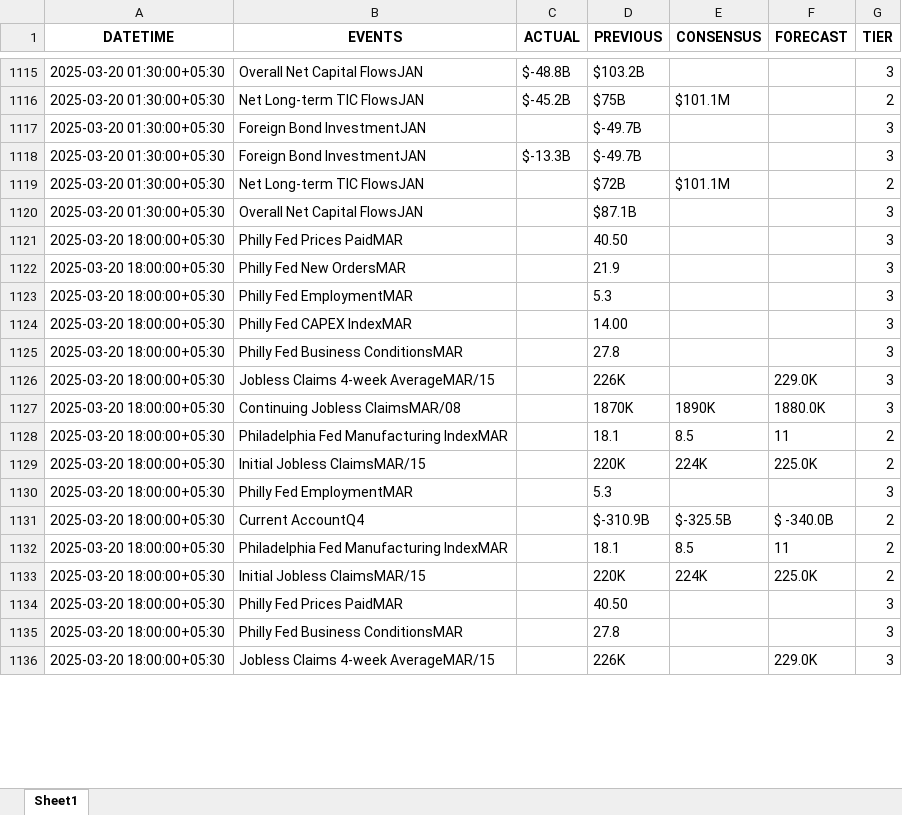
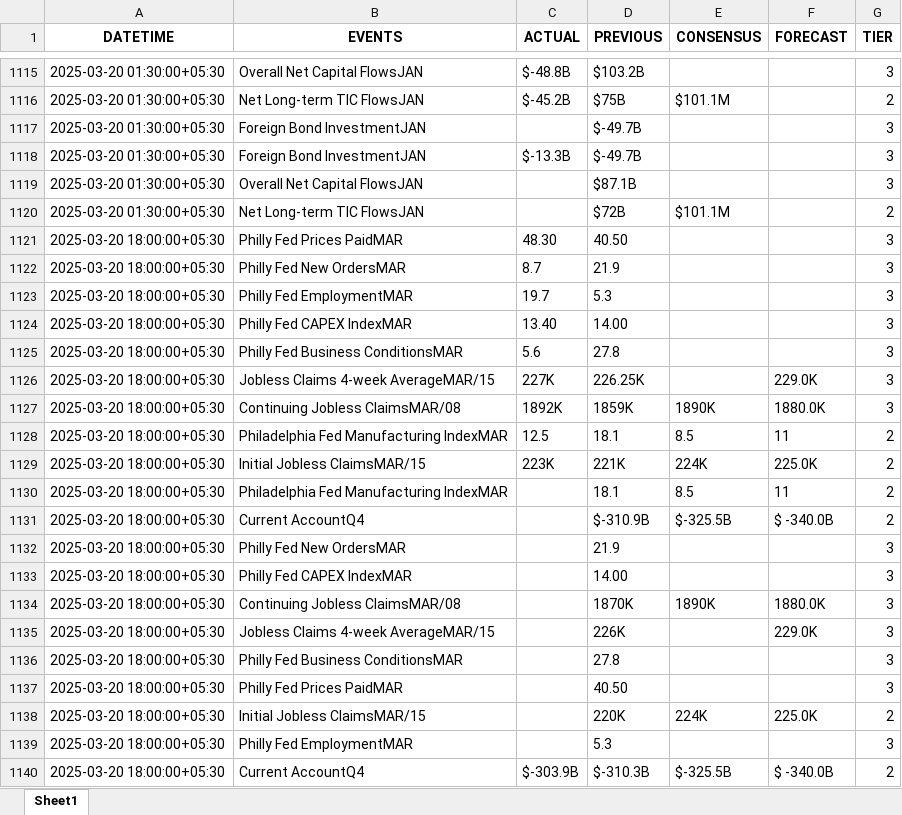
Before and after one commit to krishanggupta/financialmarketanalysis, an Excel workbook: Input_data/IST_US_trad_eco_cal_2025-01-01_to_2025-03-31.xlsx, sheet Sheet1, drawn as a sheet; only a part is shown, gaps mark what is left out; values as stored, in another font and other column widths than the file's, no borders; removed rows and columns are numbered as before the commit, all else as after; the diff covers the shown part only; the diff names each change by its address in the sheet, - before the commit and + after, or states it on an @@ line.

```diff
--- a/Input_data/IST_US_trad_eco_cal_2025-01-01_to_2025-03-31.xlsx (sheet Sheet1)
+++ b/Input_data/IST_US_trad_eco_cal_2025-01-01_to_2025-03-31.xlsx (sheet Sheet1)
@@ row 1120 moved to row 1119: 2025-03-20 01:30:00+05:30 @@
+row 1121: 2025-03-20 18:00:00+05:30 | Philly Fed Prices PaidMAR | 48.30 | 40.50 |  |  | 3
+row 1122: 2025-03-20 18:00:00+05:30 | Philly Fed New OrdersMAR | 8.7 | 21.9 |  |  | 3
+row 1123: 2025-03-20 18:00:00+05:30 | Philly Fed EmploymentMAR | 19.7 | 5.3 |  |  | 3
+row 1124: 2025-03-20 18:00:00+05:30 | Philly Fed CAPEX IndexMAR | 13.40 | 14.00 |  |  | 3
+row 1125: 2025-03-20 18:00:00+05:30 | Philly Fed Business ConditionsMAR | 5.6 | 27.8 |  |  | 3
+row 1126: 2025-03-20 18:00:00+05:30 | Jobless Claims 4-week AverageMAR/15 | 227K | 226.25K |  | 229.0K | 3
+row 1127: 2025-03-20 18:00:00+05:30 | Continuing Jobless ClaimsMAR/08 | 1892K | 1859K | 1890K | 1880.0K | 3
+row 1128: 2025-03-20 18:00:00+05:30 | Philadelphia Fed Manufacturing IndexMAR | 12.5 | 18.1 | 8.5 | 11 | 2
+row 1129: 2025-03-20 18:00:00+05:30 | Initial Jobless ClaimsMAR/15 | 223K | 221K | 224K | 225.0K | 2
@@ row 1128 moved to row 1130: 2025-03-20 18:00:00+05:30 @@
@@ row 1140 moved to row 1131: 2025-03-20 18:00:00+05:30 @@
@@ row 1122 moved to row 1132: 2025-03-20 18:00:00+05:30 @@
@@ row 1124 moved to row 1133: 2025-03-20 18:00:00+05:30 @@
@@ row 1127 moved to row 1134: 2025-03-20 18:00:00+05:30 @@
@@ row 1126 moved to row 1135: 2025-03-20 18:00:00+05:30 @@
@@ row 1125 moved to row 1136: 2025-03-20 18:00:00+05:30 @@
-row 1123: 2025-03-20 18:00:00+05:30 | Philly Fed EmploymentMAR |  | 5.3 |  |  | 3
-C1140 (ACTUAL): (empty)
+C1140 (ACTUAL): $-303.9B
-D1140 (PREVIOUS): $-310.9B
+D1140 (PREVIOUS): $-310.3B
-row 1132: 2025-03-20 18:00:00+05:30 | Philadelphia Fed Manufacturing IndexMAR |  | 18.1 | 8.5 | 11 | 2
-row 1133: 2025-03-20 18:00:00+05:30 | Initial Jobless ClaimsMAR/15 |  | 220K | 224K | 225.0K | 2
-row 1134: 2025-03-20 18:00:00+05:30 | Philly Fed Prices PaidMAR |  | 40.50 |  |  | 3
-row 1135: 2025-03-20 18:00:00+05:30 | Philly Fed Business ConditionsMAR |  | 27.8 |  |  | 3
-row 1136: 2025-03-20 18:00:00+05:30 | Jobless Claims 4-week AverageMAR/15 |  | 226K |  | 229.0K | 3
```
Also changed, not shown: 3 removed rows and 468 moved rows elsewhere in this sheet, Input_data/IST_All Countries_trad_eco_cal_2025-01-01_to_2025-04-01.xlsx, 2 other files.
